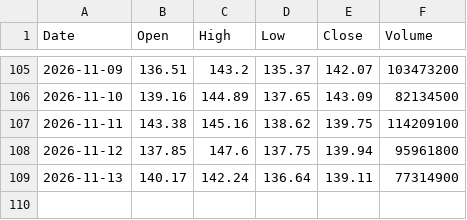
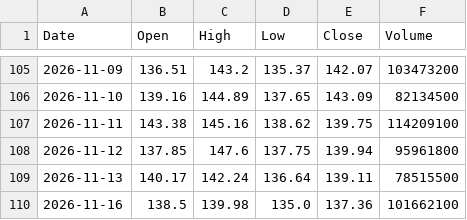
Before and after one commit to fran8c/stock-data, a CSV file: docs/data/prices/SPCX.csv, drawn as a sheet; only a part is shown, gaps mark what is left out.

```diff
--- a/docs/data/prices/SPCX.csv
+++ b/docs/data/prices/SPCX.csv
@@ -108,2 +108,3 @@ Date,Open,High,Low,Close,Volume
 2026-11-12,137.85,147.6,137.75,139.94,95961800
-2026-11-13,140.17,142.24,136.64,139.11,77314900
+2026-11-13,140.17,142.24,136.64,139.11,78515500
+2026-11-16,138.5,139.98,135.0,137.36,101662100
```
Also changed, not shown: docs/data/prices/BN4.SI.csv, docs/data/prices/MRVL.csv, 25 other files.
